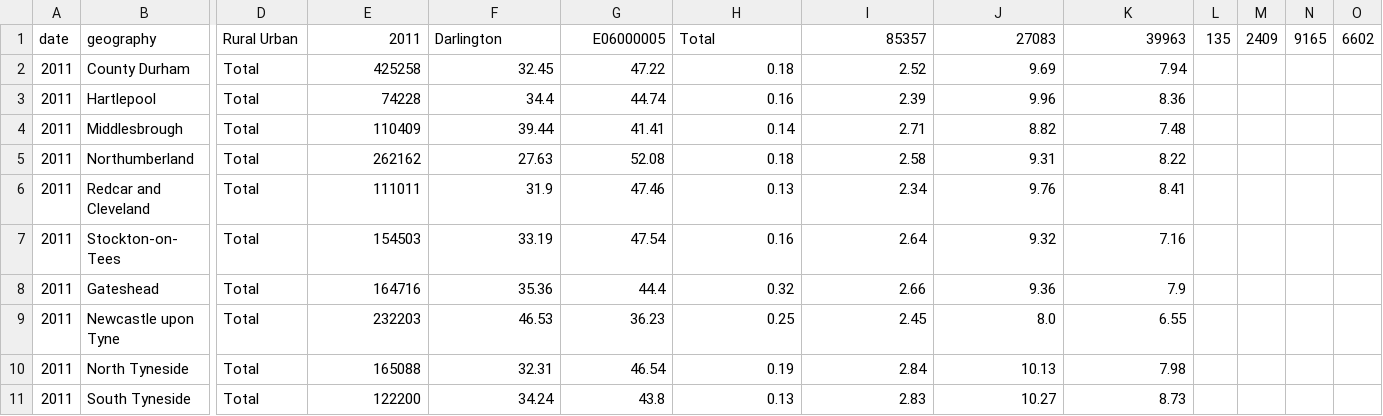
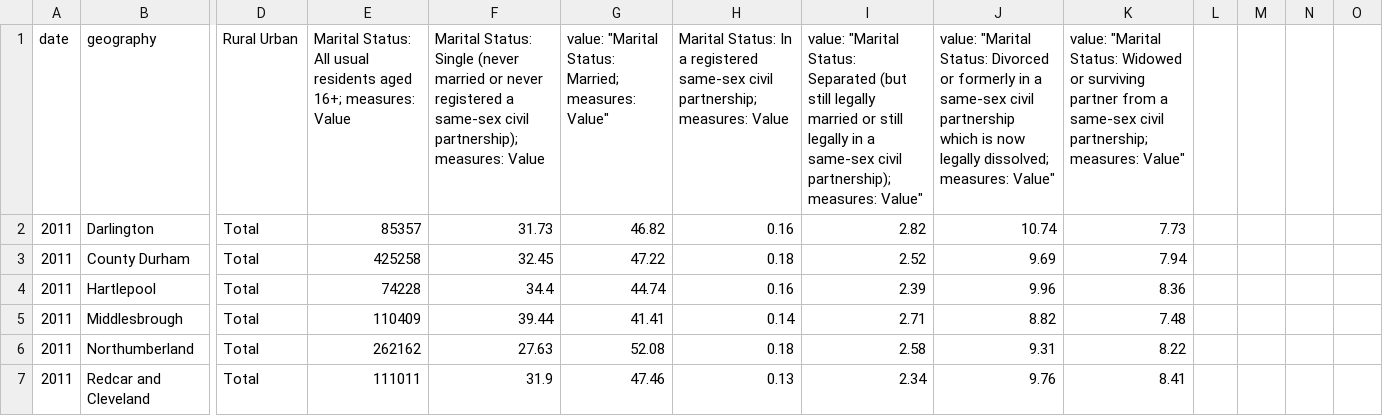
Before and after one commit to IzsAhmed/FYP, a CSV file: ProcessedData/MaritalCivilStatus.csv, drawn as a sheet; only a part is shown, gaps mark what is left out; the shorter side is filled out with more unchanged rows; rows hold the shown columns only; the diff names each change by its address in the sheet, - before the commit and + after, or states it on an @@ line.

Commit message:
App dynamically loads standard deviation for selected column and correcectly denotes above or below average, civilMaritalStatus table broken

```diff
--- a/ProcessedData/MaritalCivilStatus.csv
+++ b/ProcessedData/MaritalCivilStatus.csv
-E1: 2011
+E1: Marital Status: All usual residents aged 16+; measures: Value
-F1: Darlington
+F1: Marital Status: Single (never married or never registered a same-sex civil partnership); measures: Value
-G1: E06000005
+G1: value: "Marital Status: Married; measures: Value"
-H1: Total
+H1: Marital Status: In a registered same-sex civil partnership; measures: Value
-I1: 85357
+I1: value: "Marital Status: Separated (but still legally married or still legally in a same-sex civil partnership); measures: Value"
-J1: 27083
+J1: value: "Marital Status: Divorced or formerly in a same-sex civil partnership which is now legally dissolved; measures: Value"
-K1: 39963
+K1: value: "Marital Status: Widowed or surviving partner from a same-sex civil partnership; measures: Value"
-L1: 135
+L1: (empty)
-M1: 2409
+M1: (empty)
-N1: 9165
+N1: (empty)
-O1: 6602
+O1: (empty)
+row 2: 2011 | Darlington | Total | 85357 | 31.73 | 46.82 | 0.16 | 2.82 | 10.74 | 7.73
```
Also changed, not shown: Data/MaritalCivilStatus.csv, 3 other files.
